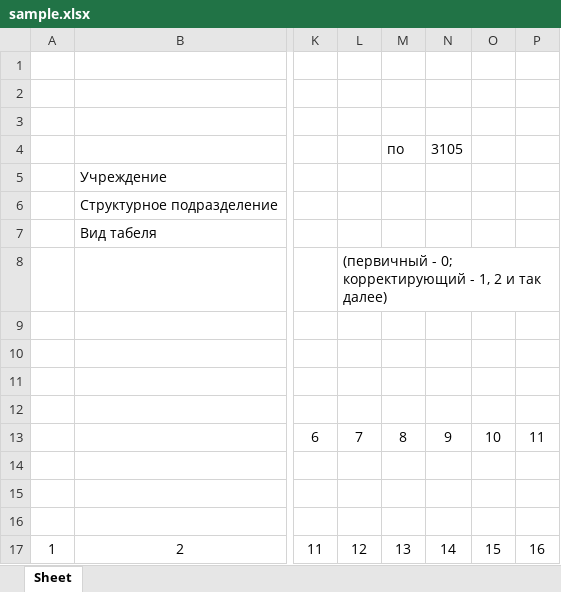
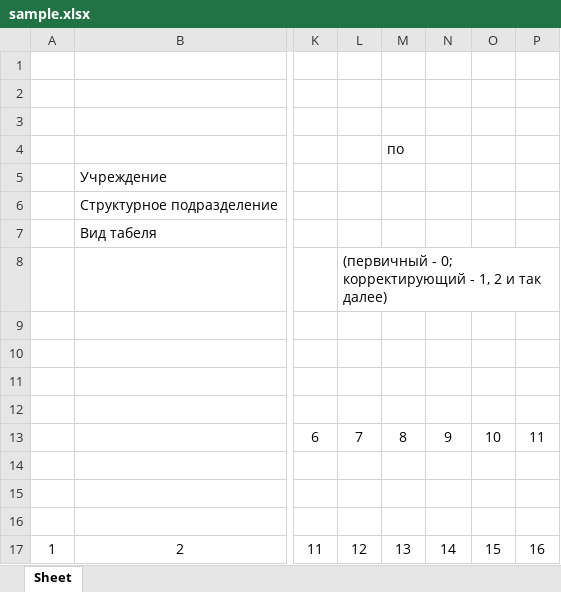
Before and after one commit to DinCraft/automation-project, an Excel workbook: python/sample.xlsx, sheet Sheet, drawn as a sheet; only a part is shown, gaps mark what is left out; values as stored, in another font and other column widths than the file's, no borders; the diff names each change by its address in the sheet, - before the commit and + after, or states it on an @@ line.

```diff
--- a/python/sample.xlsx (sheet Sheet)
+++ b/python/sample.xlsx (sheet Sheet)
-N4: 3105
+N4: (empty)
```
Also changed, not shown: 1 other file.
